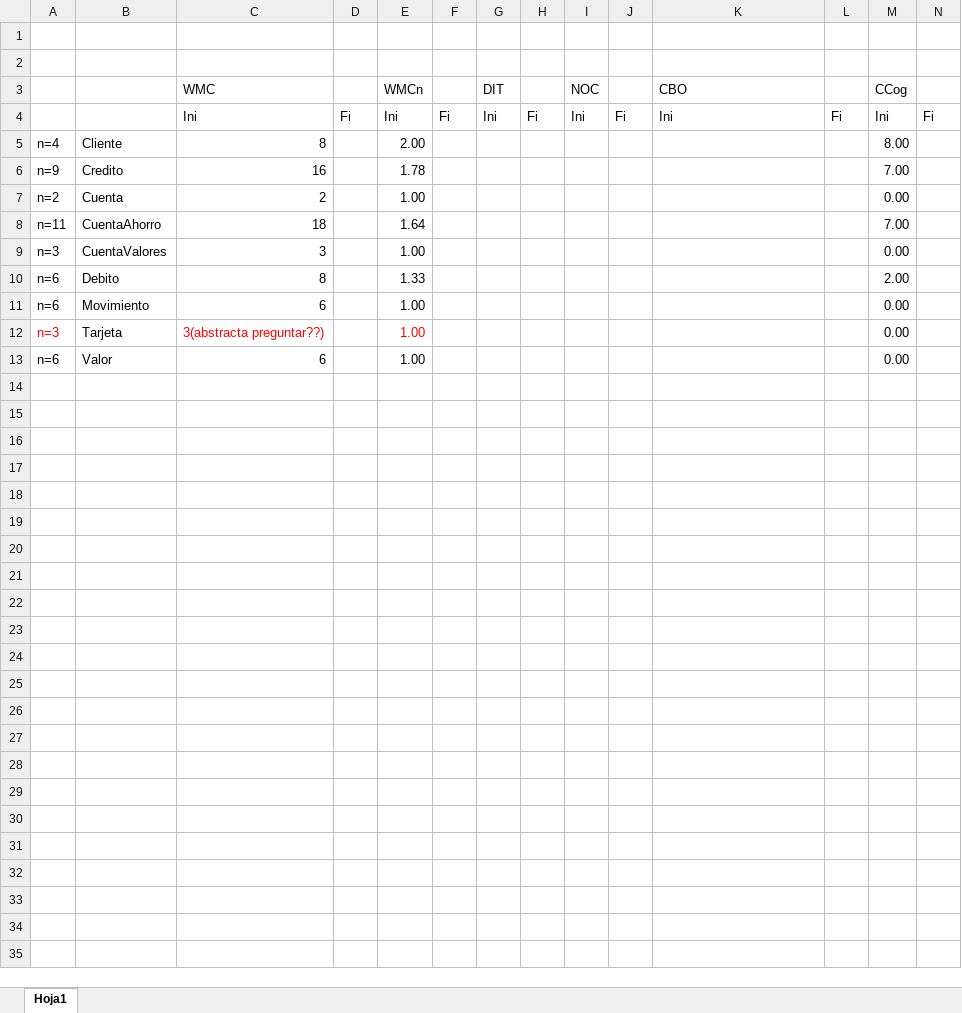
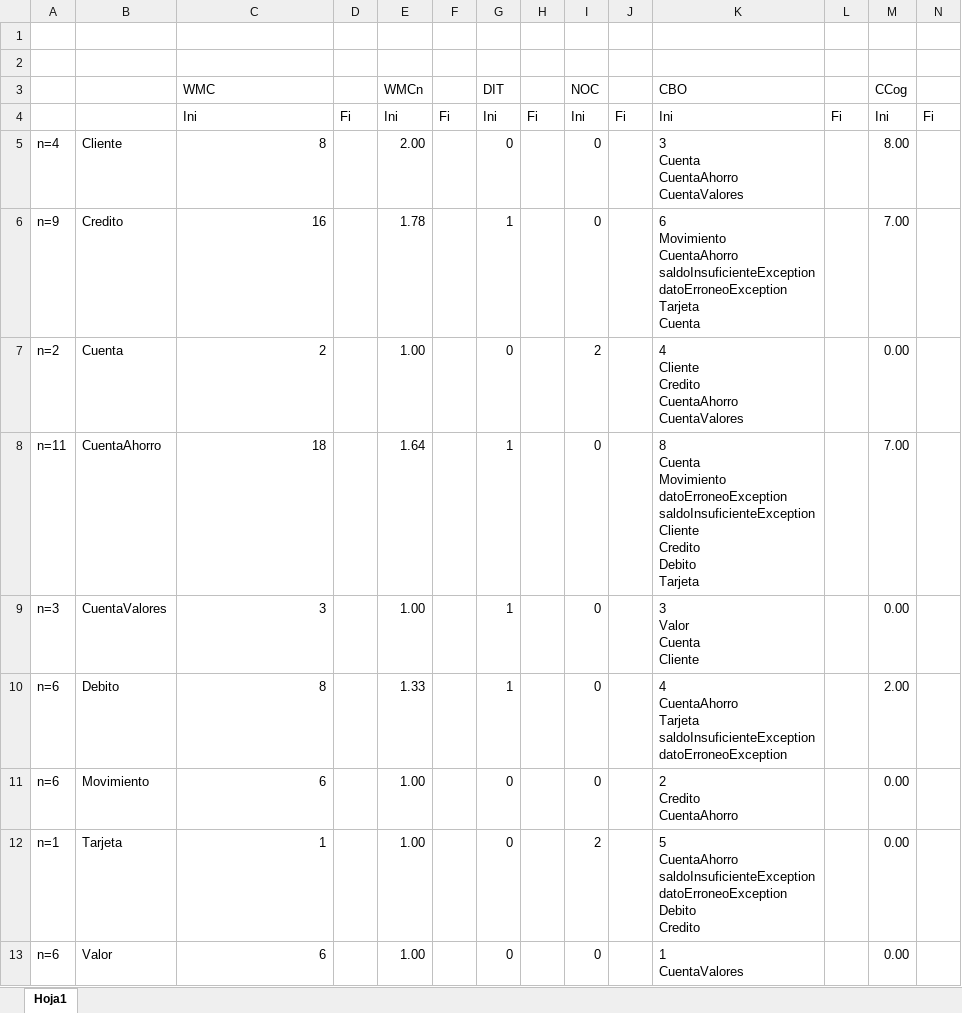
Before and after one commit to IkerMartinez/IS2_2021, an Excel workbook: Metricas de Producto.xlsx, sheet Hoja1, drawn as a sheet; values as stored, in another font and other column widths than the file's, no borders; removed rows and columns are numbered as before the commit, all else as after; ↵ is a line break in a cell; the diff names each change by its address in the sheet, - before the commit and + after, or states it on an @@ line.

```diff
--- a/Metricas de Producto.xlsx (sheet Hoja1)
+++ b/Metricas de Producto.xlsx (sheet Hoja1)
-G5 (DIT): (empty)
+G5 (DIT): 0
-I5:I6 (NOC): (empty)
+I5:I6 (NOC): 0
-K5 (CBO): (empty)
+K5 (CBO): 3 ↵ Cuenta ↵ CuentaAhorro ↵ CuentaValores
-G6 (DIT): (empty)
+G6 (DIT): 1
-K6 (CBO): (empty)
+K6 (CBO): 6 ↵ Movimiento ↵ CuentaAhorro ↵ saldoInsuficienteException ↵ datoErroneoException ↵ Tarjeta ↵ Cuenta
-G7 (DIT): (empty)
+G7 (DIT): 0
-I7 (NOC): (empty)
+I7 (NOC): 2
-K7 (CBO): (empty)
+K7 (CBO): 4 ↵ Cliente ↵ Credito ↵ CuentaAhorro ↵ CuentaValores
-G8:G10 (DIT): (empty)
+G8:G10 (DIT): 1
-I8:I11 (NOC): (empty)
+I8:I11 (NOC): 0
-K8 (CBO): (empty)
+K8 (CBO): 8 ↵ Cuenta ↵ Movimiento ↵ datoErroneoException ↵ saldoInsuficienteException ↵ Cliente ↵ Credito ↵ Debito ↵ Tarjeta
-K9 (CBO): (empty)
+K9 (CBO): 3 ↵ Valor ↵ Cuenta ↵ Cliente
-K10 (CBO): (empty)
+K10 (CBO): 4 ↵ CuentaAhorro ↵ Tarjeta ↵ saldoInsuficienteException ↵ datoErroneoException
-G11 (DIT): (empty)
+G11 (DIT): 0
-K11 (CBO): (empty)
+K11 (CBO): 2 ↵ Credito ↵ CuentaAhorro
-row 12: n=3 | Tarjeta | 3(abstracta preguntar??) |  | 1.00 |  |  |  |  |  |  |  | 0.00
+row 12: n=1 | Tarjeta | 1 |  | 1.00 |  | 0 |  | 2 |  | 5 ↵ CuentaAhorro ↵ saldoInsuficienteException ↵ datoErroneoException ↵ Debito ↵ Credito |  | 0.00
-G13 (DIT): (empty)
+G13 (DIT): 0
-I13 (NOC): (empty)
+I13 (NOC): 0
-K13 (CBO): (empty)
+K13 (CBO): 1 ↵ CuentaValores
```
Also changed, not shown: 1 other file.
